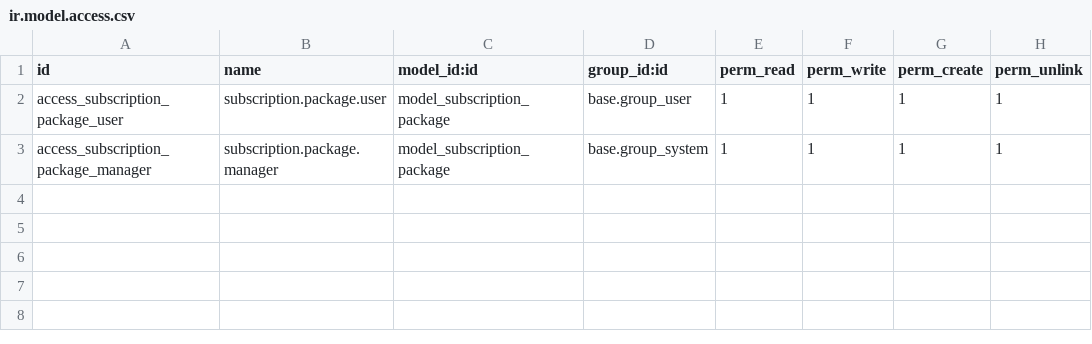
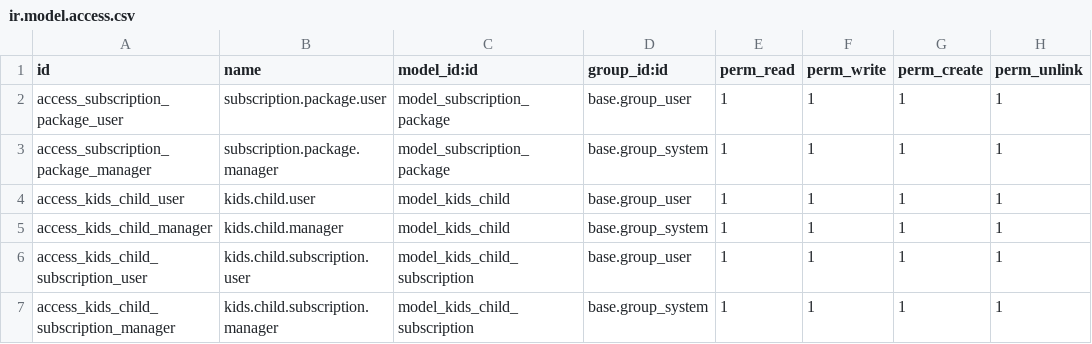
Before and after one commit to aniketscidecs/hi5riyadh, a CSV file: extra_addons/kids_club/security/ir.model.access.csv, drawn as a sheet.

Commit message:
added parent-child relationship

```diff
--- a/extra_addons/kids_club/security/ir.model.access.csv
+++ b/extra_addons/kids_club/security/ir.model.access.csv
@@ -3 +3,5 @@ access_subscription_package_user,subscription.package.user,model_subscription_pa
 access_subscription_package_manager,subscription.package.manager,model_subscription_package,base.group_system,1,1,1,1
+access_kids_child_user,kids.child.user,model_kids_child,base.group_user,1,1,1,1
+access_kids_child_manager,kids.child.manager,model_kids_child,base.group_system,1,1,1,1
+access_kids_child_subscription_user,kids.child.subscription.user,model_kids_child_subscription,base.group_user,1,1,1,1
+access_kids_child_subscription_manager,kids.child.subscription.manager,model_kids_child_subscription,base.group_system,1,1,1,1
```
Also changed, not shown: 13 other files.
